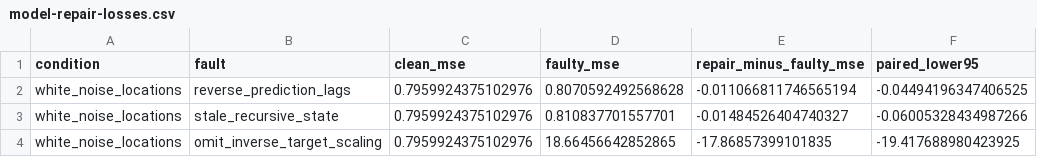
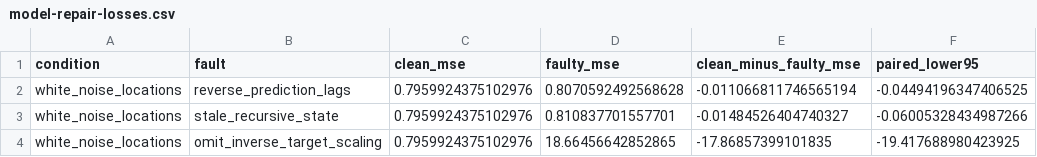
Before and after one commit to diogoseca/timegym, a CSV file: experiments/results-v2/model-repair-losses.csv, drawn as a sheet; only a part is shown; the diff names each change by its address in the sheet, - before the commit and + after, or states it on an @@ line.

```diff
--- a/experiments/results-v2/model-repair-losses.csv
+++ b/experiments/results-v2/model-repair-losses.csv
-E1: repair_minus_faulty_mse
+E1: clean_minus_faulty_mse
```
Also changed, not shown: 9 other files.
